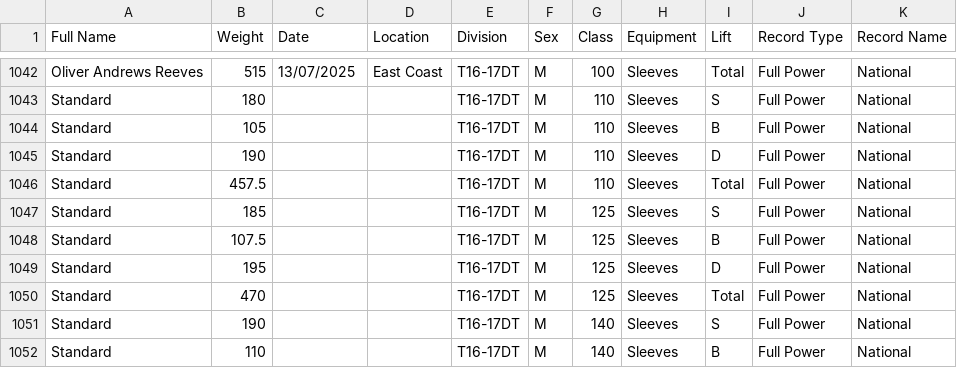
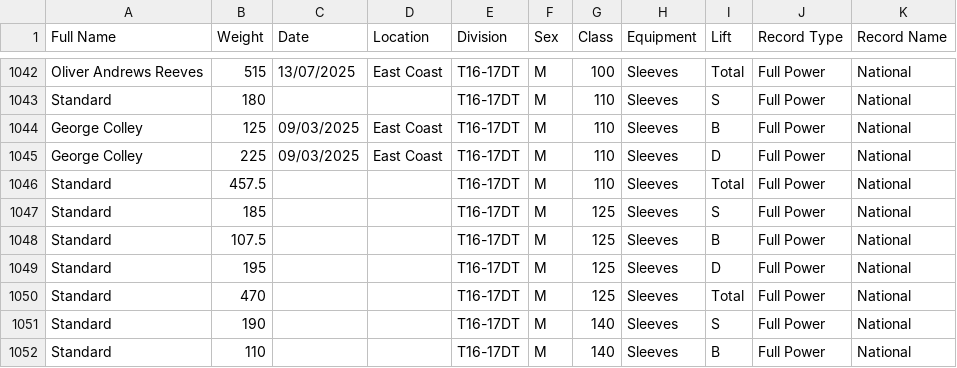
Before and after one commit to AdamWRPF/records, a CSV file: Records Master Sheet.csv, drawn as a sheet; only a part is shown, gaps mark what is left out.

Commit message:
Add files via upload

```diff
--- a/Records Master Sheet.csv
+++ b/Records Master Sheet.csv
@@ -1043,4 +1043,4 @@ Oliver Andrews Reeves,515,13/07/2025,East Coast,T16-17DT,M,100,Sleeves,Total,Ful
 Standard,180,,,T16-17DT,M,110,Sleeves,S,Full Power,National
-Standard,105,,,T16-17DT,M,110,Sleeves,B,Full Power,National
-Standard,190,,,T16-17DT,M,110,Sleeves,D,Full Power,National
+George Colley,125,09/03/2025,East Coast,T16-17DT,M,110,Sleeves,B,Full Power,National
+George Colley,225,09/03/2025,East Coast,T16-17DT,M,110,Sleeves,D,Full Power,National
 Standard,457.5,,,T16-17DT,M,110,Sleeves,Total,Full Power,National
```
